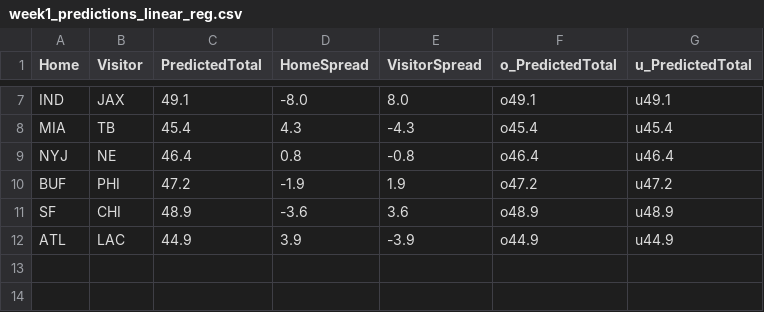
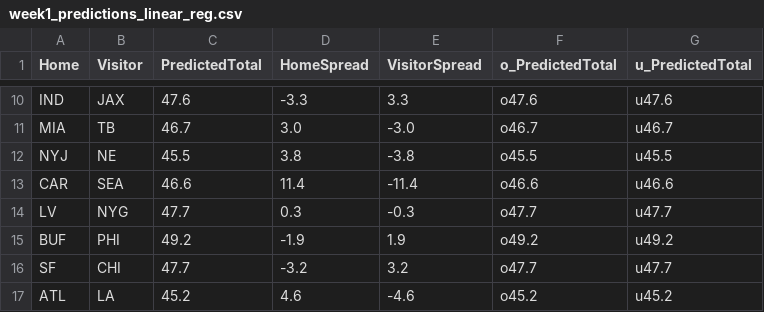
Before and after one commit to dennistye/nfl_model, a CSV file: csv_folder/week1_predictions_linear_reg.csv, drawn as a sheet; only a part is shown, gaps mark what is left out; addresses are those after the commit; the diff covers the shown part only; the diff names each change by its address in the sheet, - before the commit and + after, or states it on an @@ line.

```diff
--- a/csv_folder/week1_predictions_linear_reg.csv
+++ b/csv_folder/week1_predictions_linear_reg.csv
-C10 (PredictedTotal): 49.1
+C10 (PredictedTotal): 47.6
-D10 (HomeSpread): -8.0
+D10 (HomeSpread): -3.3
-E10 (VisitorSpread): 8.0
+E10 (VisitorSpread): 3.3
-F10 (o_PredictedTotal): o49.1
+F10 (o_PredictedTotal): o47.6
-G10 (u_PredictedTotal): u49.1
+G10 (u_PredictedTotal): u47.6
-C11 (PredictedTotal): 45.4
+C11 (PredictedTotal): 46.7
-D11 (HomeSpread): 4.3
+D11 (HomeSpread): 3.0
-E11 (VisitorSpread): -4.3
+E11 (VisitorSpread): -3.0
-F11 (o_PredictedTotal): o45.4
+F11 (o_PredictedTotal): o46.7
-G11 (u_PredictedTotal): u45.4
+G11 (u_PredictedTotal): u46.7
-C12 (PredictedTotal): 46.4
+C12 (PredictedTotal): 45.5
-D12 (HomeSpread): 0.8
+D12 (HomeSpread): 3.8
-E12 (VisitorSpread): -0.8
+E12 (VisitorSpread): -3.8
-F12 (o_PredictedTotal): o46.4
+F12 (o_PredictedTotal): o45.5
-G12 (u_PredictedTotal): u46.4
+G12 (u_PredictedTotal): u45.5
+row 13: CAR | SEA | 46.6 | 11.4 | -11.4 | o46.6 | u46.6
+row 14: LV | NYG | 47.7 | 0.3 | -0.3 | o47.7 | u47.7
-C15 (PredictedTotal): 47.2
+C15 (PredictedTotal): 49.2
-F15 (o_PredictedTotal): o47.2
+F15 (o_PredictedTotal): o49.2
-G15 (u_PredictedTotal): u47.2
+G15 (u_PredictedTotal): u49.2
-C16 (PredictedTotal): 48.9
+C16 (PredictedTotal): 47.7
-D16 (HomeSpread): -3.6
+D16 (HomeSpread): -3.2
-E16 (VisitorSpread): 3.6
+E16 (VisitorSpread): 3.2
-F16 (o_PredictedTotal): o48.9
+F16 (o_PredictedTotal): o47.7
-G16 (u_PredictedTotal): u48.9
+G16 (u_PredictedTotal): u47.7
-B17 (Visitor): LAC
+B17 (Visitor): LA
-C17 (PredictedTotal): 44.9
+C17 (PredictedTotal): 45.2
-D17 (HomeSpread): 3.9
+D17 (HomeSpread): 4.6
-E17 (VisitorSpread): -3.9
+E17 (VisitorSpread): -4.6
-F17 (o_PredictedTotal): o44.9
+F17 (o_PredictedTotal): o45.2
-G17 (u_PredictedTotal): u44.9
+G17 (u_PredictedTotal): u45.2
```
Also changed, not shown: 3 added rows and 25 edited cells elsewhere in this file, csv_folder/2025_schedule.csv, csv_folder/complete_weights.csv, 10 other files.
